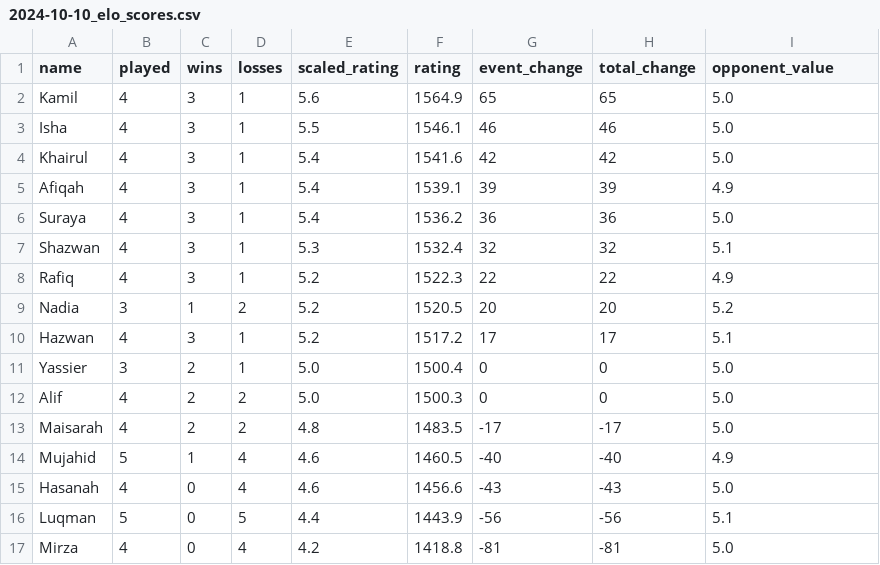
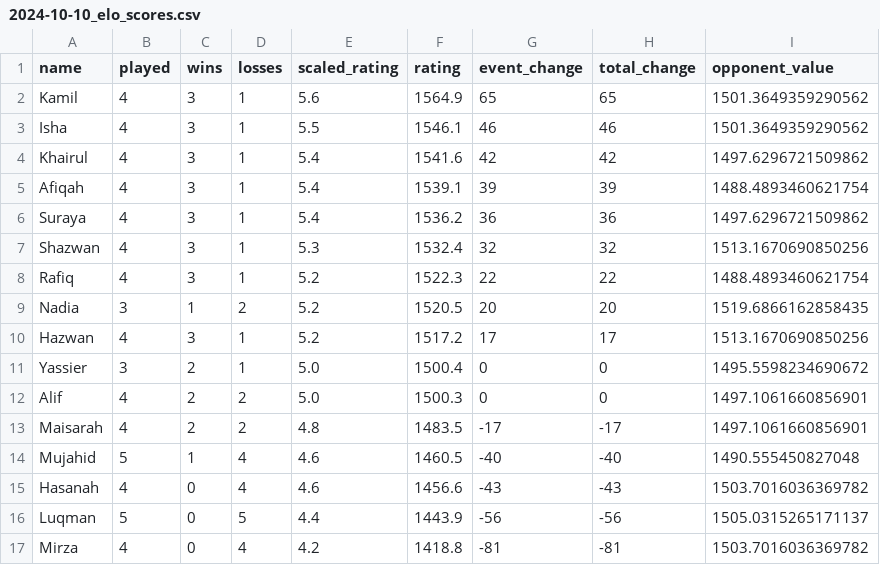
Before and after one commit to BadgerMinton/badgerminton-data, a CSV file: elo-scores/2024-10-10_elo_scores.csv, drawn as a sheet.

Commit message:
Upload ELO scores data for 2024-10-10

```diff
--- a/elo-scores/2024-10-10_elo_scores.csv
+++ b/elo-scores/2024-10-10_elo_scores.csv
@@ -1,17 +1,17 @@
 name,played,wins,losses,scaled_rating,rating,event_change,total_change,opponent_value
-Kamil,4,3,1,5.6,1564.9,65,65,5.0
-Isha,4,3,1,5.5,1546.1,46,46,5.0
-Khairul,4,3,1,5.4,1541.6,42,42,5.0
-Afiqah,4,3,1,5.4,1539.1,39,39,4.9
-Suraya,4,3,1,5.4,1536.2,36,36,5.0
-Shazwan,4,3,1,5.3,1532.4,32,32,5.1
-Rafiq,4,3,1,5.2,1522.3,22,22,4.9
-Nadia,3,1,2,5.2,1520.5,20,20,5.2
-Hazwan,4,3,1,5.2,1517.2,17,17,5.1
-Yassier,3,2,1,5.0,1500.4,0,0,5.0
-Alif,4,2,2,5.0,1500.3,0,0,5.0
-Maisarah,4,2,2,4.8,1483.5,-17,-17,5.0
-Mujahid,5,1,4,4.6,1460.5,-40,-40,4.9
-Hasanah,4,0,4,4.6,1456.6,-43,-43,5.0
-Luqman,5,0,5,4.4,1443.9,-56,-56,5.1
-Mirza,4,0,4,4.2,1418.8,-81,-81,5.0
+Kamil,4,3,1,5.6,1564.9,65,65,1501.3649359290562
+Isha,4,3,1,5.5,1546.1,46,46,1501.3649359290562
+Khairul,4,3,1,5.4,1541.6,42,42,1497.6296721509862
+Afiqah,4,3,1,5.4,1539.1,39,39,1488.4893460621754
+Suraya,4,3,1,5.4,1536.2,36,36,1497.6296721509862
+Shazwan,4,3,1,5.3,1532.4,32,32,1513.1670690850256
+Rafiq,4,3,1,5.2,1522.3,22,22,1488.4893460621754
+Nadia,3,1,2,5.2,1520.5,20,20,1519.6866162858435
+Hazwan,4,3,1,5.2,1517.2,17,17,1513.1670690850256
+Yassier,3,2,1,5.0,1500.4,0,0,1495.5598234690672
+Alif,4,2,2,5.0,1500.3,0,0,1497.1061660856901
+Maisarah,4,2,2,4.8,1483.5,-17,-17,1497.1061660856901
+Mujahid,5,1,4,4.6,1460.5,-40,-40,1490.555450827048
+Hasanah,4,0,4,4.6,1456.6,-43,-43,1503.7016036369782
+Luqman,5,0,5,4.4,1443.9,-56,-56,1505.0315265171137
+Mirza,4,0,4,4.2,1418.8,-81,-81,1503.7016036369782
```
